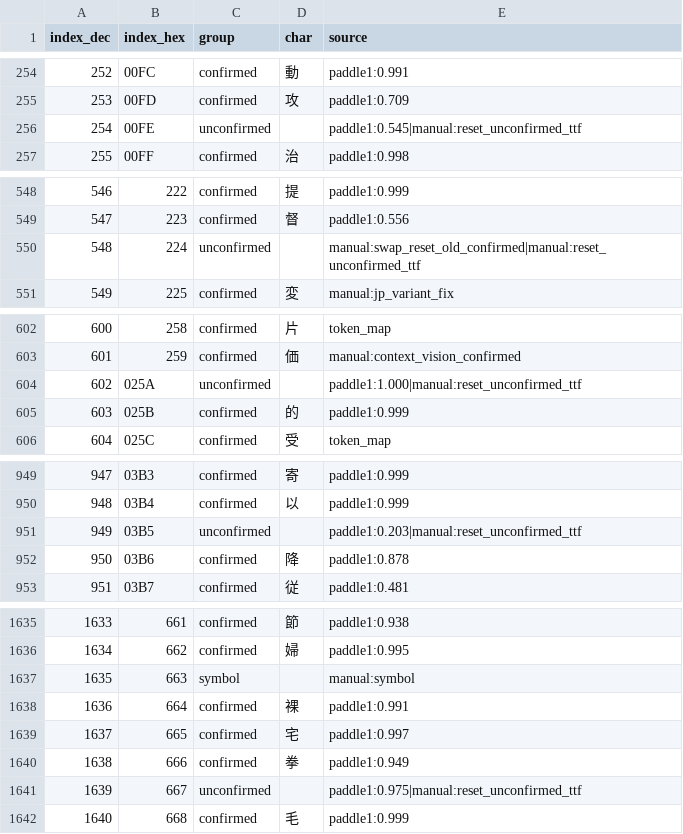
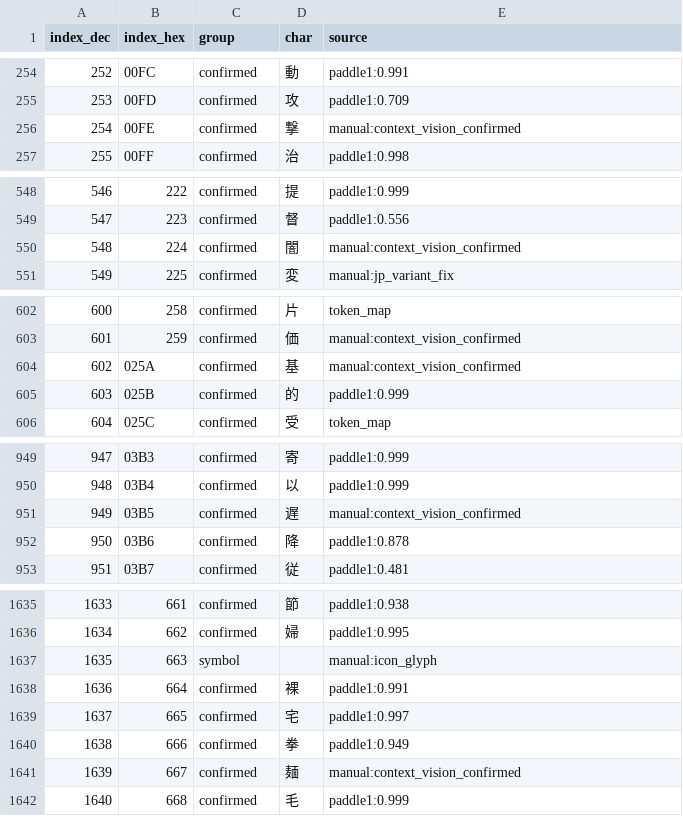
Before and after one commit to nE0sIghT/langrisser-5-translation, a CSV file: data/font_mapping/groups_report.csv, drawn as a sheet; only a part is shown, gaps mark what is left out; the diff covers the shown part only.

```diff
--- a/data/font_mapping/groups_report.csv
+++ b/data/font_mapping/groups_report.csv
@@ -255,3 +255,3 @@ index_dec,index_hex,group,char,source
 253,00FD,confirmed,攻,paddle1:0.709
-254,00FE,unconfirmed,,paddle1:0.545|manual:reset_unconfirmed_ttf
+254,00FE,confirmed,撃,manual:context_vision_confirmed
 255,00FF,confirmed,治,paddle1:0.998
@@ -549,3 +549,3 @@ index_dec,index_hex,group,char,source
 547,223,confirmed,督,paddle1:0.556
-548,224,unconfirmed,,manual:swap_reset_old_confirmed|manual:reset_unconfirmed_ttf
+548,224,confirmed,闇,manual:context_vision_confirmed
 549,225,confirmed,変,manual:jp_variant_fix
@@ -603,3 +603,3 @@ index_dec,index_hex,group,char,source
 601,259,confirmed,価,manual:context_vision_confirmed
-602,025A,unconfirmed,,paddle1:1.000|manual:reset_unconfirmed_ttf
+602,025A,confirmed,基,manual:context_vision_confirmed
 603,025B,confirmed,的,paddle1:0.999
@@ -950,3 +950,3 @@ index_dec,index_hex,group,char,source
 948,03B4,confirmed,以,paddle1:0.999
-949,03B5,unconfirmed,,paddle1:0.203|manual:reset_unconfirmed_ttf
+949,03B5,confirmed,遅,manual:context_vision_confirmed
 950,03B6,confirmed,降,paddle1:0.878
@@ -1636,3 +1636,3 @@ index_dec,index_hex,group,char,source
 1634,662,confirmed,婦,paddle1:0.995
-1635,663,symbol,,manual:symbol
+1635,663,symbol,,manual:icon_glyph
 1636,664,confirmed,裸,paddle1:0.991
@@ -1640,3 +1640,3 @@ index_dec,index_hex,group,char,source
 1638,666,confirmed,拳,paddle1:0.949
-1639,667,unconfirmed,,paddle1:0.975|manual:reset_unconfirmed_ttf
+1639,667,confirmed,麺,manual:context_vision_confirmed
 1640,668,confirmed,毛,paddle1:0.999
```
Also changed, not shown: 140 edited cells elsewhere in this file, 1 other file.
